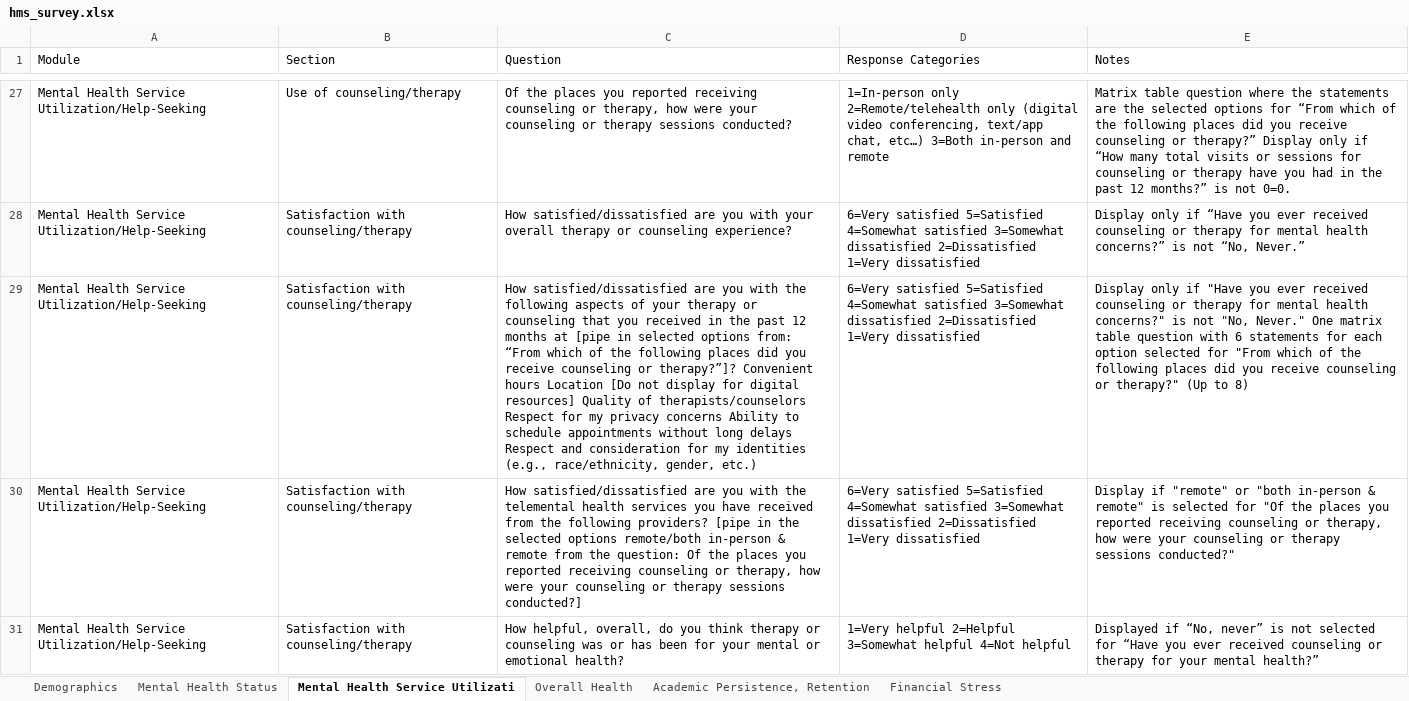
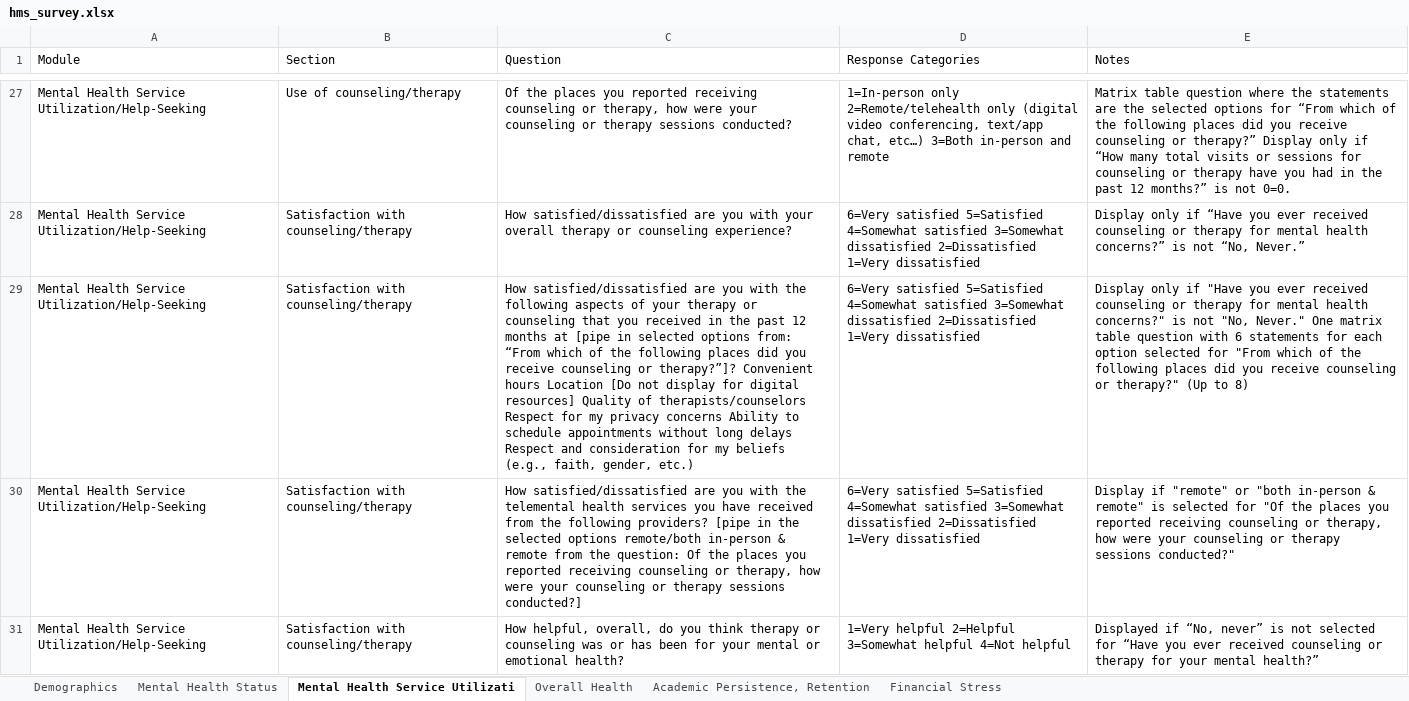
Before and after one commit to jovishacurlie22/Experiment2, an Excel workbook: SurveyQuestions/csvs/hms_survey.xlsx, sheet Mental Health Service Utilizati, drawn as a sheet; only a part is shown, gaps mark what is left out; values as stored, in another font and other column widths than the file's, no borders; the diff names each change by its address in the sheet, - before the commit and + after, or states it on an @@ line.

```diff
--- a/SurveyQuestions/csvs/hms_survey.xlsx (sheet Mental Health Service Utilizati)
+++ b/SurveyQuestions/csvs/hms_survey.xlsx (sheet Mental Health Service Utilizati)
-C29 (Question): …for my identities (e.g., race/ethnicity, gender, etc.)
+C29 (Question): …for my beliefs (e.g., faith, gender, etc.)
```
Also changed, not shown: SurveyQuestions/outputs/MECAMH_question_score.xlsx, SurveyQuestions/outputs/MECAMH_question_score_reordered.xlsx, 4 other files.
